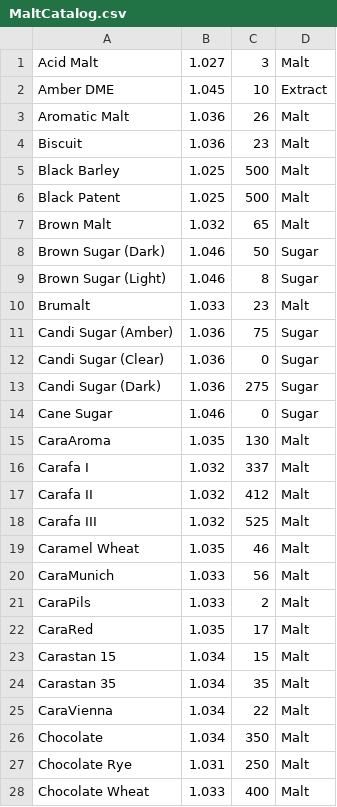
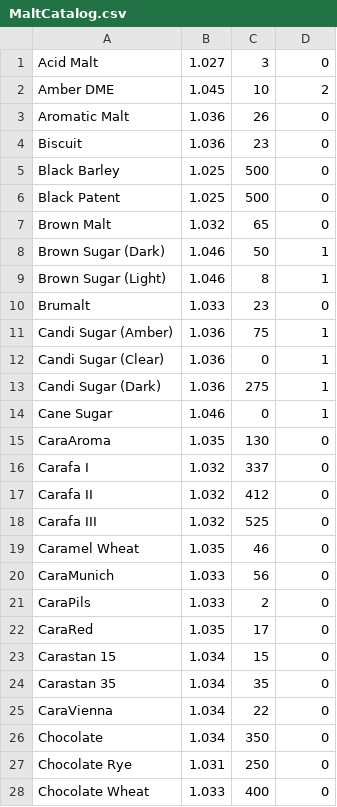
Before and after one commit to dshirley/OpenBrew, a CSV file: OpenBrew/OpenBrew/data/MaltCatalog.csv, drawn as a sheet; only a part is shown; the diff covers the shown part only.

Commit message:
Bugfix: extract ingredients now have correct OG estimates

```diff
--- a/OpenBrew/OpenBrew/data/MaltCatalog.csv
+++ b/OpenBrew/OpenBrew/data/MaltCatalog.csv
@@ -1,28 +1,28 @@
-Acid Malt,1.027,3,Malt
-Amber DME,1.045,10,Extract
-Aromatic Malt,1.036,26,Malt
-Biscuit,1.036,23,Malt
-Black Barley,1.025,500,Malt
-Black Patent,1.025,500,Malt
-Brown Malt,1.032,65,Malt
-Brown Sugar (Dark),1.046,50,Sugar
-Brown Sugar (Light),1.046,8,Sugar
-Brumalt,1.033,23,Malt
-Candi Sugar (Amber),1.036,75,Sugar
-Candi Sugar (Clear),1.036,0,Sugar
-Candi Sugar (Dark),1.036,275,Sugar
-Cane Sugar,1.046,0,Sugar
-CaraAroma,1.035,130,Malt
-Carafa I,1.032,337,Malt
-Carafa II,1.032,412,Malt
-Carafa III,1.032,525,Malt
-Caramel Wheat,1.035,46,Malt
-CaraMunich,1.033,56,Malt
-CaraPils,1.033,2,Malt
-CaraRed,1.035,17,Malt
-Carastan 15,1.034,15,Malt
-Carastan 35,1.034,35,Malt
-CaraVienna,1.034,22,Malt
-Chocolate,1.034,350,Malt
-Chocolate Rye,1.031,250,Malt
-Chocolate Wheat,1.033,400,Malt
+Acid Malt,1.027,3,0
+Amber DME,1.045,10,2
+Aromatic Malt,1.036,26,0
+Biscuit,1.036,23,0
+Black Barley,1.025,500,0
+Black Patent,1.025,500,0
+Brown Malt,1.032,65,0
+Brown Sugar (Dark),1.046,50,1
+Brown Sugar (Light),1.046,8,1
+Brumalt,1.033,23,0
+Candi Sugar (Amber),1.036,75,1
+Candi Sugar (Clear),1.036,0,1
+Candi Sugar (Dark),1.036,275,1
+Cane Sugar,1.046,0,1
+CaraAroma,1.035,130,0
+Carafa I,1.032,337,0
+Carafa II,1.032,412,0
+Carafa III,1.032,525,0
+Caramel Wheat,1.035,46,0
+CaraMunich,1.033,56,0
+CaraPils,1.033,2,0
+CaraRed,1.035,17,0
+Carastan 15,1.034,15,0
+Carastan 35,1.034,35,0
+CaraVienna,1.034,22,0
+Chocolate,1.034,350,0
+Chocolate Rye,1.031,250,0
+Chocolate Wheat,1.033,400,0
```
Also changed, not shown: 49 edited cells elsewhere in this file, 6 other files.
